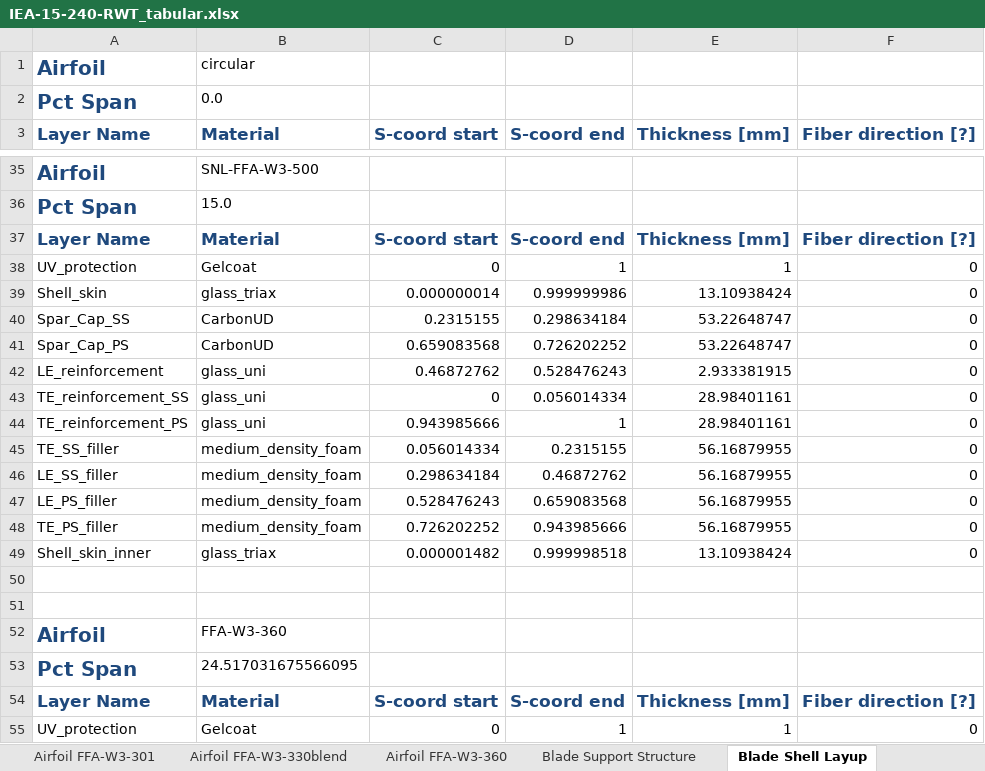
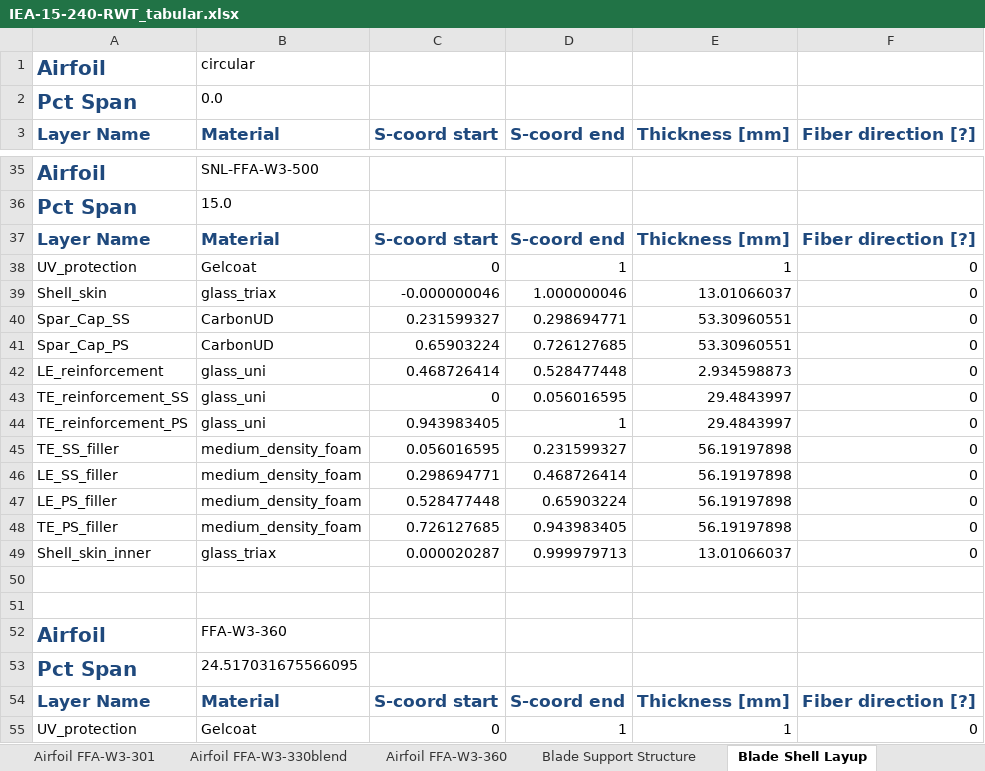
Before and after one commit to IEAWindTask37/IEA-15-240-RWT, an Excel workbook: Documentation/IEA-15-240-RWT_tabular.xlsx, sheet Blade Shell Layup, drawn as a sheet; only a part is shown, gaps mark what is left out; values as stored, in another font and other column widths than the file's, no borders; the diff covers the shown part only; the diff names each change by its address in the sheet, - before the commit and + after, or states it on an @@ line.

Commit message:
update to match stepwise tower thickness update fromDTU

```diff
--- a/Documentation/IEA-15-240-RWT_tabular.xlsx (sheet Blade Shell Layup)
+++ b/Documentation/IEA-15-240-RWT_tabular.xlsx (sheet Blade Shell Layup)
-C39 (S-coord start): 0.000000014
+C39 (S-coord start): -0.000000046
-D39 (S-coord end): 0.999999986
+D39 (S-coord end): 1.000000046
-E39 (Thickness [mm]): 13.10938424
+E39 (Thickness [mm]): 13.01066037
-C40 (S-coord start): 0.2315155
+C40 (S-coord start): 0.231599327
-D40 (S-coord end): 0.298634184
+D40 (S-coord end): 0.298694771
-E40:E41 (Thickness [mm]): 53.22648747
+E40:E41 (Thickness [mm]): 53.30960551
-C41 (S-coord start): 0.659083568
+C41 (S-coord start): 0.65903224
-D41 (S-coord end): 0.726202252
+D41 (S-coord end): 0.726127685
-C42 (S-coord start): 0.46872762
+C42 (S-coord start): 0.468726414
-D42 (S-coord end): 0.528476243
+D42 (S-coord end): 0.528477448
-E42 (Thickness [mm]): 2.933381915
+E42 (Thickness [mm]): 2.934598873
-D43 (S-coord end): 0.056014334
+D43 (S-coord end): 0.056016595
-E43:E44 (Thickness [mm]): 28.98401161
+E43:E44 (Thickness [mm]): 29.4843997
-C44 (S-coord start): 0.943985666
+C44 (S-coord start): 0.943983405
-C45 (S-coord start): 0.056014334
+C45 (S-coord start): 0.056016595
-D45 (S-coord end): 0.2315155
+D45 (S-coord end): 0.231599327
-E45:E48 (Thickness [mm]): 56.16879955
+E45:E48 (Thickness [mm]): 56.19197898
-C46 (S-coord start): 0.298634184
+C46 (S-coord start): 0.298694771
-D46 (S-coord end): 0.46872762
+D46 (S-coord end): 0.468726414
-C47 (S-coord start): 0.528476243
+C47 (S-coord start): 0.528477448
-D47 (S-coord end): 0.659083568
+D47 (S-coord end): 0.65903224
-C48 (S-coord start): 0.726202252
+C48 (S-coord start): 0.726127685
-D48 (S-coord end): 0.943985666
+D48 (S-coord end): 0.943983405
-C49 (S-coord start): 0.000001482
+C49 (S-coord start): 0.000020287
-D49 (S-coord end): 0.999998518
+D49 (S-coord end): 0.999979713
-E49 (Thickness [mm]): 13.10938424
+E49 (Thickness [mm]): 13.01066037
```
Also changed, not shown: 190 edited cells elsewhere in this sheet, sheet Rotor Performance, sheet Blade Support Structure, sheet Nacelle Mass Properties, sheet Blade Structural Properties, sheet Shear Web Layup, sheet Tower Properties, 3 more sheets, 2 other files.
